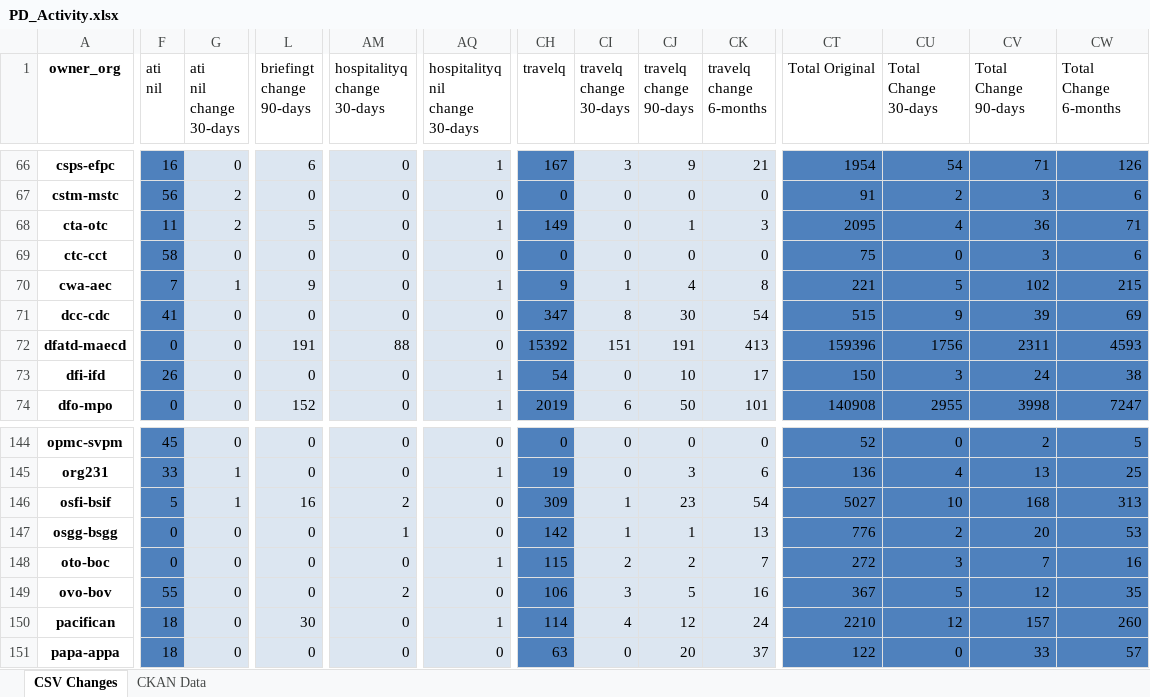
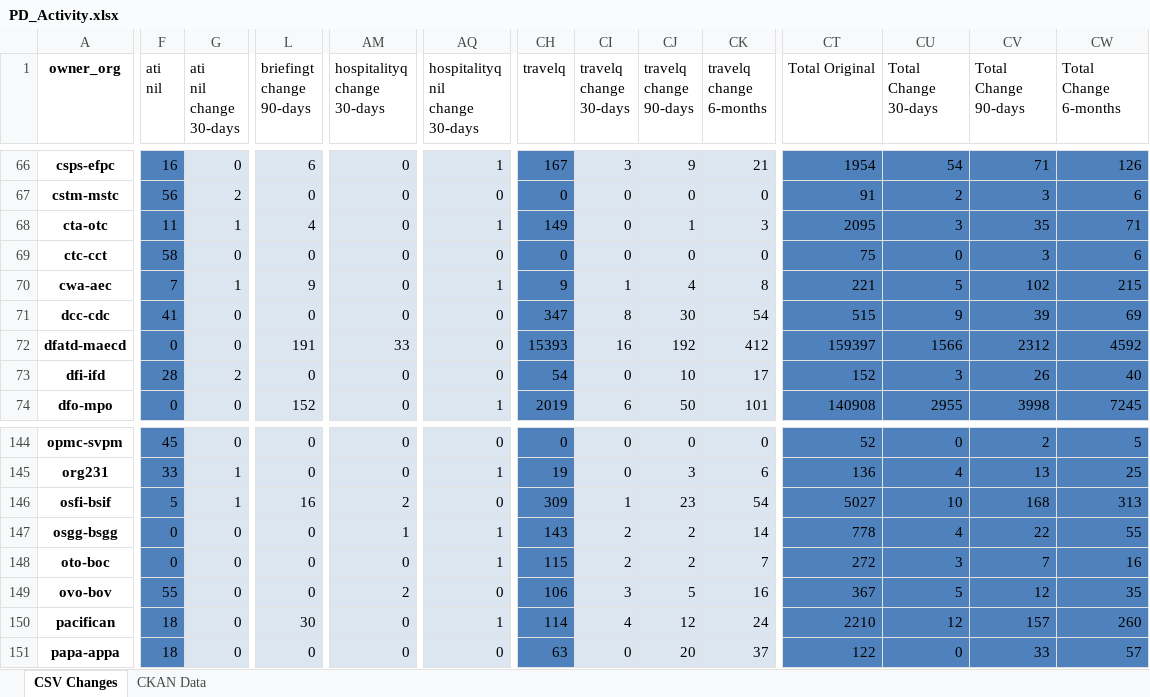
Before and after one commit to PatLittle/analytics-corporate-reporting, an Excel workbook: PD_CHANGES_RPT/PD_Activity.xlsx, sheet CSV Changes, drawn as a sheet; only a part is shown, gaps mark what is left out; values as stored, in another font and other column widths than the file's, no borders; the diff covers the shown part only; the diff names each change by its address in the sheet, - before the commit and + after, or states it on an @@ line.

```diff
--- a/PD_CHANGES_RPT/PD_Activity.xlsx (sheet CSV Changes)
+++ b/PD_CHANGES_RPT/PD_Activity.xlsx (sheet CSV Changes)
-G68 (ati nil change 30-days): 2
+G68 (ati nil change 30-days): 1
-L68 (briefingt change 90-days): 5
+L68 (briefingt change 90-days): 4
-CU68 (Total Change 30-days): 4
+CU68 (Total Change 30-days): 3
-CV68 (Total Change 90-days): 36
+CV68 (Total Change 90-days): 35
-AM72 (hospitalityq change 30-days): 88
+AM72 (hospitalityq change 30-days): 33
-CH72 (travelq): 15392
+CH72 (travelq): 15393
-CI72 (travelq change 30-days): 151
+CI72 (travelq change 30-days): 16
-CJ72 (travelq change 90-days): 191
+CJ72 (travelq change 90-days): 192
-CK72 (travelq change 6-months): 413
+CK72 (travelq change 6-months): 412
-CT72 (Total Original): 159396
+CT72 (Total Original): 159397
-CU72 (Total Change 30-days): 1756
+CU72 (Total Change 30-days): 1566
-CV72 (Total Change 90-days): 2311
+CV72 (Total Change 90-days): 2312
-CW72 (Total Change 6-months): 4593
+CW72 (Total Change 6-months): 4592
-F73 (ati nil): 26
+F73 (ati nil): 28
-G73 (ati nil change 30-days): 0
+G73 (ati nil change 30-days): 2
-AQ73 (hospitalityq nil change 30-days): 1
+AQ73 (hospitalityq nil change 30-days): 0
-CT73 (Total Original): 150
+CT73 (Total Original): 152
-CV73 (Total Change 90-days): 24
+CV73 (Total Change 90-days): 26
-CW73 (Total Change 6-months): 38
+CW73 (Total Change 6-months): 40
-CW74 (Total Change 6-months): 7247
+CW74 (Total Change 6-months): 7245
-AQ147 (hospitalityq nil change 30-days): 0
+AQ147 (hospitalityq nil change 30-days): 1
-CH147 (travelq): 142
+CH147 (travelq): 143
-CI147 (travelq change 30-days): 1
+CI147 (travelq change 30-days): 2
-CJ147 (travelq change 90-days): 1
+CJ147 (travelq change 90-days): 2
-CK147 (travelq change 6-months): 13
+CK147 (travelq change 6-months): 14
-CT147 (Total Original): 776
+CT147 (Total Original): 778
-CU147 (Total Change 30-days): 2
+CU147 (Total Change 30-days): 4
-CV147 (Total Change 90-days): 20
+CV147 (Total Change 90-days): 22
-CW147 (Total Change 6-months): 53
+CW147 (Total Change 6-months): 55
```
Also changed, not shown: 152 edited cells elsewhere in this sheet, sheet CKAN Data, 2 other files.
